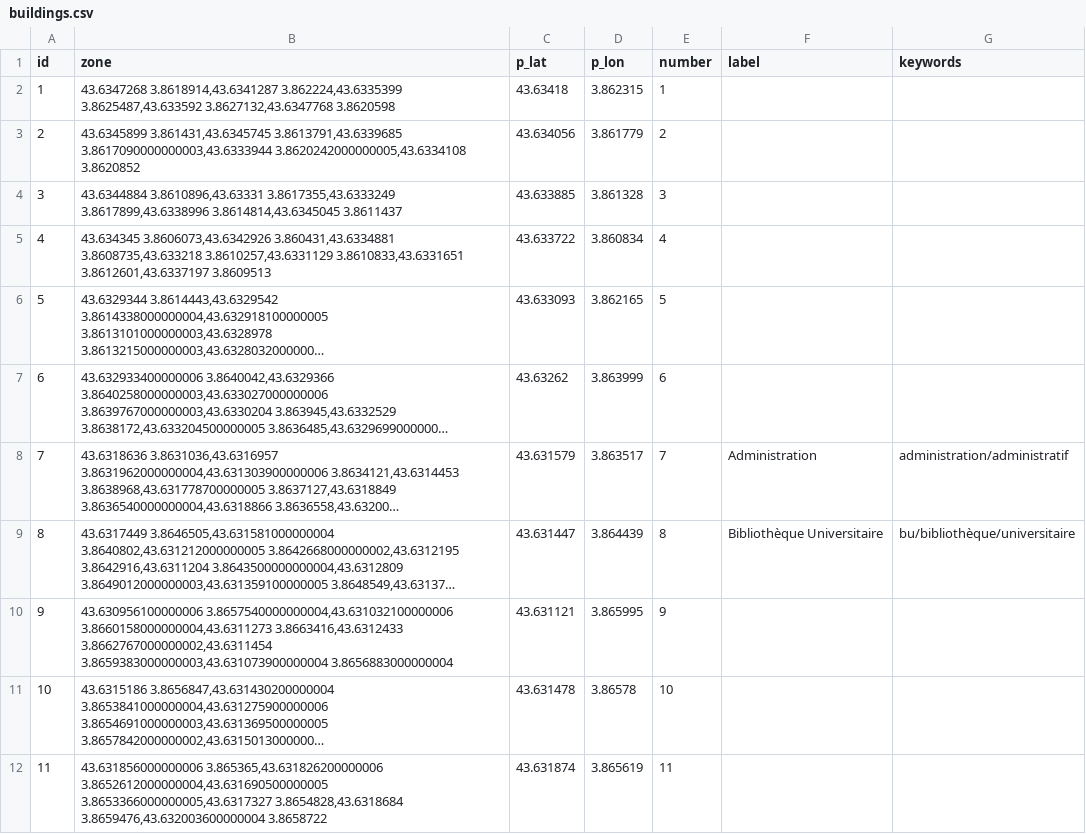
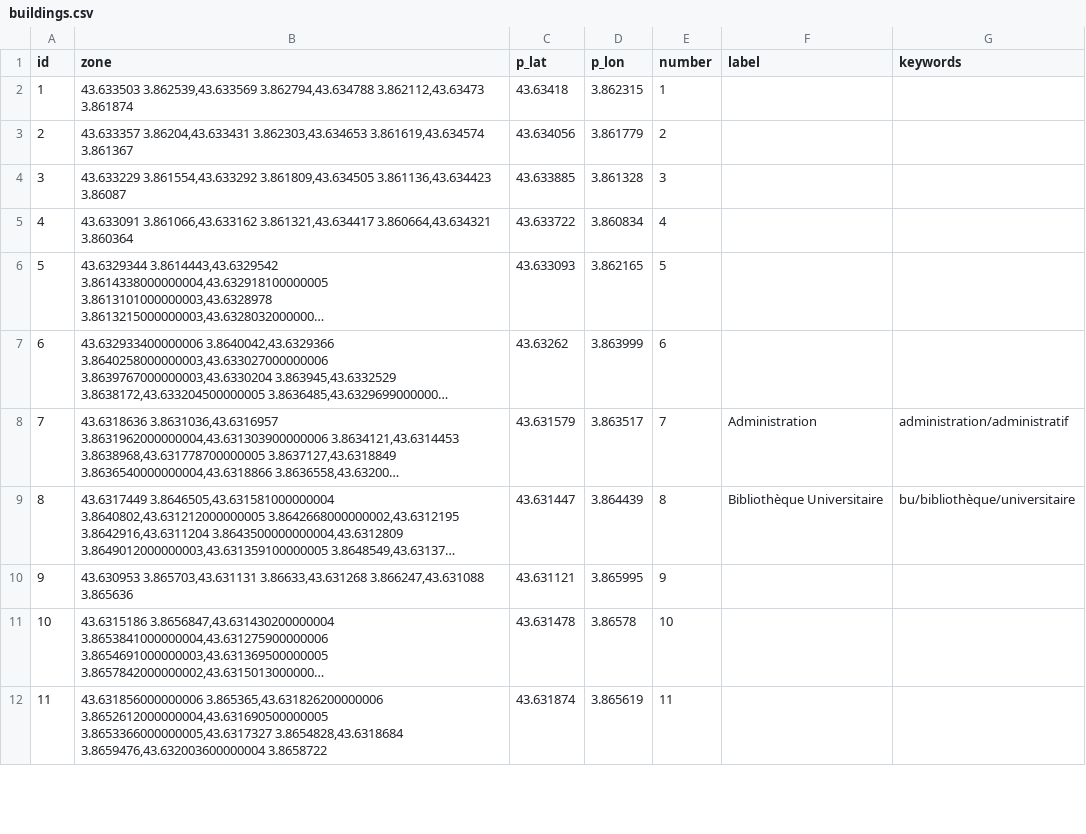
Before and after one commit to glamoureux/gipsolet, a CSV file: assets/buildings.csv, drawn as a sheet; only a part is shown; long unchanged cells end in …; the diff covers the shown part only; the diff names each change by its address in the sheet, - before the commit and + after, or states it on an @@ line.

```diff
--- a/assets/buildings.csv
+++ b/assets/buildings.csv
-B2 (zone): 43.6347268 3.8618914,43.6341287 3.862224,43.6335399 3.8625487,43.633592 3.8627132,43.6347768 3.8620598
+B2 (zone): 43.633503 3.862539,43.633569 3.862794,43.634788 3.862112,43.63473 3.861874
-B3 (zone): 43.6345899 3.861431,43.6345745 3.8613791,43.6339685 3.8617090000000003,43.6333944 3.8620242000000005,43.6334108 3.8620852
+B3 (zone): 43.633357 3.86204,43.633431 3.862303,43.634653 3.861619,43.634574 3.861367
-B4 (zone): 43.6344884 3.8610896,43.63331 3.8617355,43.6333249 3.8617899,43.6338996 3.8614814,43.6345045 3.8611437
+B4 (zone): 43.633229 3.861554,43.633292 3.861809,43.634505 3.861136,43.634423 3.86087
-B5 (zone): 43.634345 3.8606073,43.6342926 3.860431,43.6334881 3.8608735,43.633218 3.8610257,43.6331129 3.8610833,43.6331651 3.8612601,43.6337197 3.8609513
+B5 (zone): 43.633091 3.861066,43.633162 3.861321,43.634417 3.860664,43.634321 3.860364
-B10 (zone): 43.630956100000006 3.8657540000000004,43.631032100000006 3.8660158000000004,43.6311273 3.8663416,43.6312433 3.8662767000000002,43.6311454 3.8659383000000003,43.631073900000004 3.8656883000000004
+B10 (zone): 43.630953 3.865703,43.631131 3.86633,43.631268 3.866247,43.631088 3.865636
```
Also changed, not shown: 11 edited cells elsewhere in this file, assets/rooms.csv, assets/services.csv, 53 other files.
